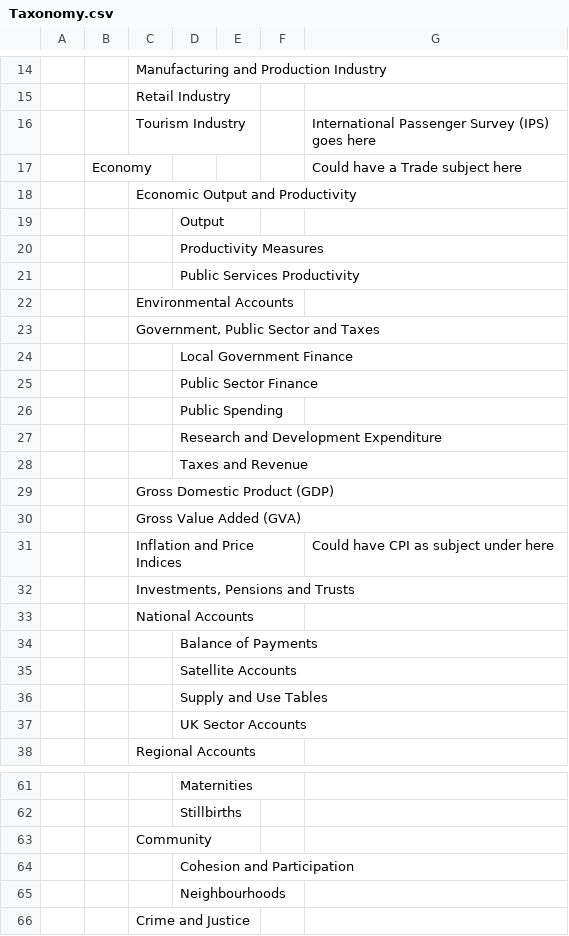
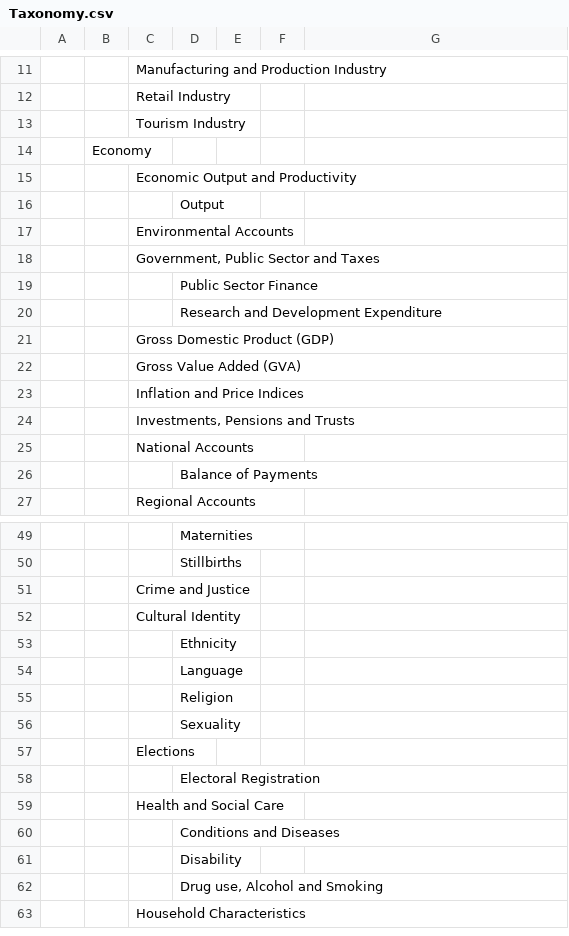
Before and after one commit to ONSdigital/tredegar, a CSV file: src/main/resources/Taxonomy.csv, drawn as a sheet; only a part is shown, gaps mark what is left out; the shorter side is filled out with more unchanged rows; the diff covers the shown part only.

Commit message:
Updated taxonomy on behalf of Rob.

```diff
--- a/src/main/resources/Taxonomy.csv
+++ b/src/main/resources/Taxonomy.csv
@@ -15,18 +12,13 @@
 ,,Retail Industry,,,,
-,,Tourism Industry,,,,International Passenger Survey (IPS) goes here
-,Economy,,,,,Could have a Trade subject here
+,,Tourism Industry,,,,
+,Economy,,,,,
 ,,Economic Output and Productivity,,,,
 ,,,Output,,,
-,,,Productivity Measures,,,
-,,,Public Services Productivity,,,
 ,,Environmental Accounts,,,,
 ,,"Government, Public Sector and Taxes",,,,
-,,,Local Government Finance,,,
 ,,,Public Sector Finance,,,
-,,,Public Spending,,,
 ,,,Research and Development Expenditure,,,
-,,,Taxes and Revenue,,,
 ,,Gross Domestic Product (GDP),,,,
 ,,Gross Value Added (GVA),,,,
-,,Inflation and Price Indices,,,,Could have CPI as subject under here
+,,Inflation and Price Indices,,,,
 ,,"Investments, Pensions and Trusts",,,,
@@ -34,5 +26,2 @@
 ,,,Balance of Payments,,,
-,,,Satellite Accounts,,,
-,,,Supply and Use Tables,,,
-,,,UK Sector Accounts,,,
 ,,Regional Accounts,,,,
@@ -62,5 +50,2 @@
 ,,,Stillbirths,,,
-,,Community,,,,
-,,,Cohesion and Participation,,,
-,,,Neighbourhoods,,,
 ,,Crime and Justice,,,,
```
Also changed, not shown: 16 removed rows elsewhere in this file.
